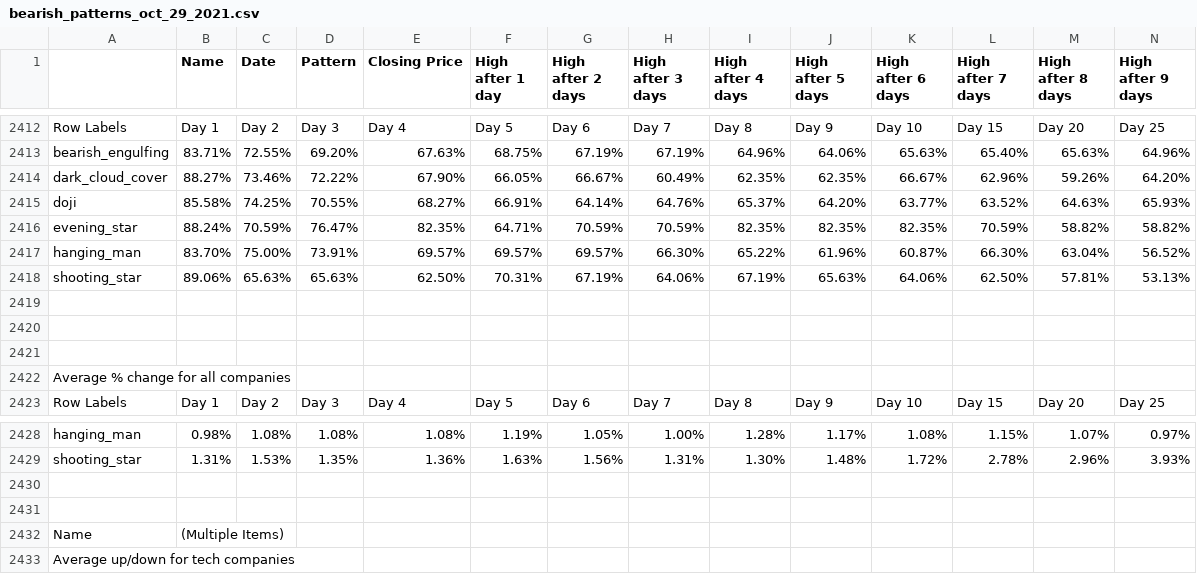
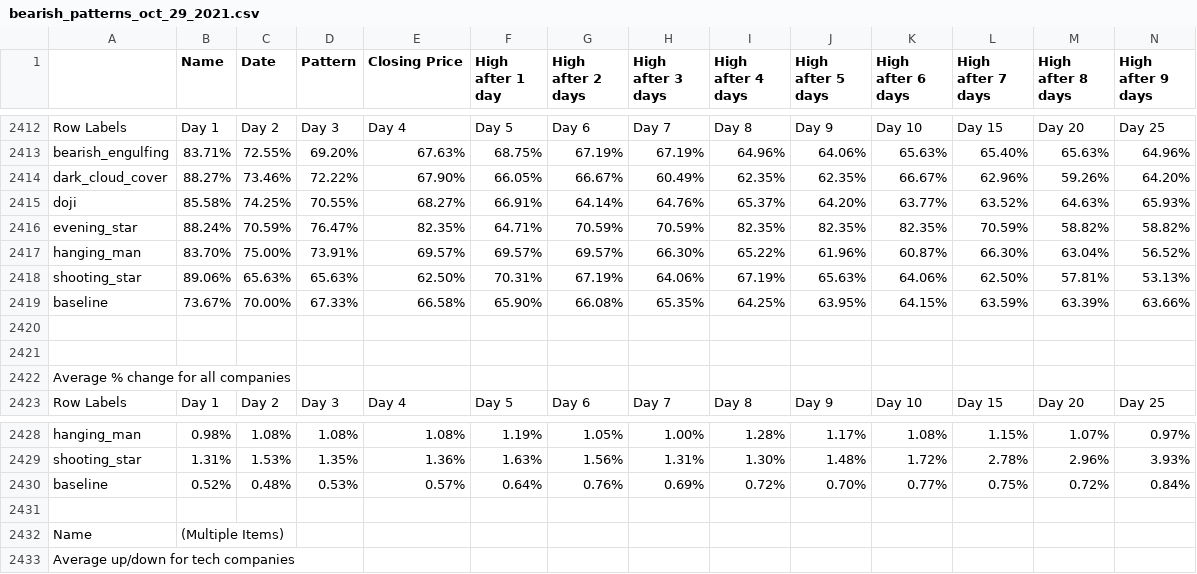
Before and after one commit to xyronic15/SOFE-Capstone-Project, a CSV file: bearish_patterns_oct_29_2021.csv, drawn as a sheet; only a part is shown, gaps mark what is left out; rows hold the shown columns only; the diff names each change by its address in the sheet, - before the commit and + after, or states it on an @@ line.

```diff
--- a/bearish_patterns_oct_29_2021.csv
+++ b/bearish_patterns_oct_29_2021.csv
-row 2419: (empty)
+row 2419: baseline | 73.67% | 70.00% | 67.33% | 66.58% | 65.90% | 66.08% | 65.35% | 64.25% | 63.95% | 64.15% | 63.59% | 63.39% | 63.66%
-row 2430: (empty)
+row 2430: baseline | 0.52% | 0.48% | 0.53% | 0.57% | 0.64% | 0.76% | 0.69% | 0.72% | 0.70% | 0.77% | 0.75% | 0.72% | 0.84%
```
Also changed, not shown: bullish_patterns_oct_29_2021.csv, 2 other files.
